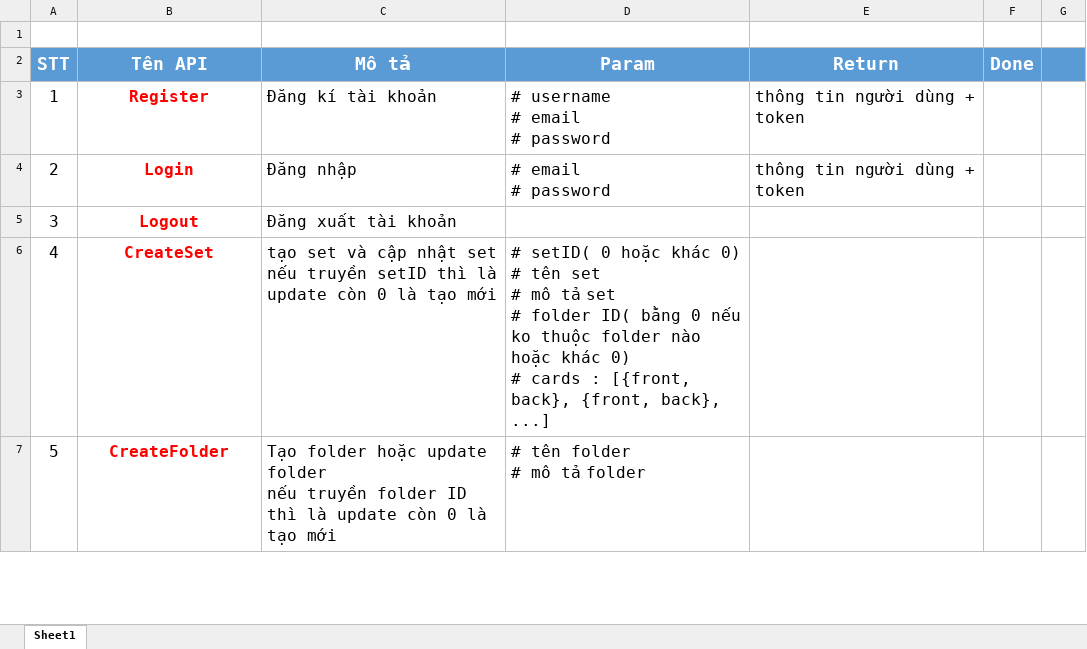
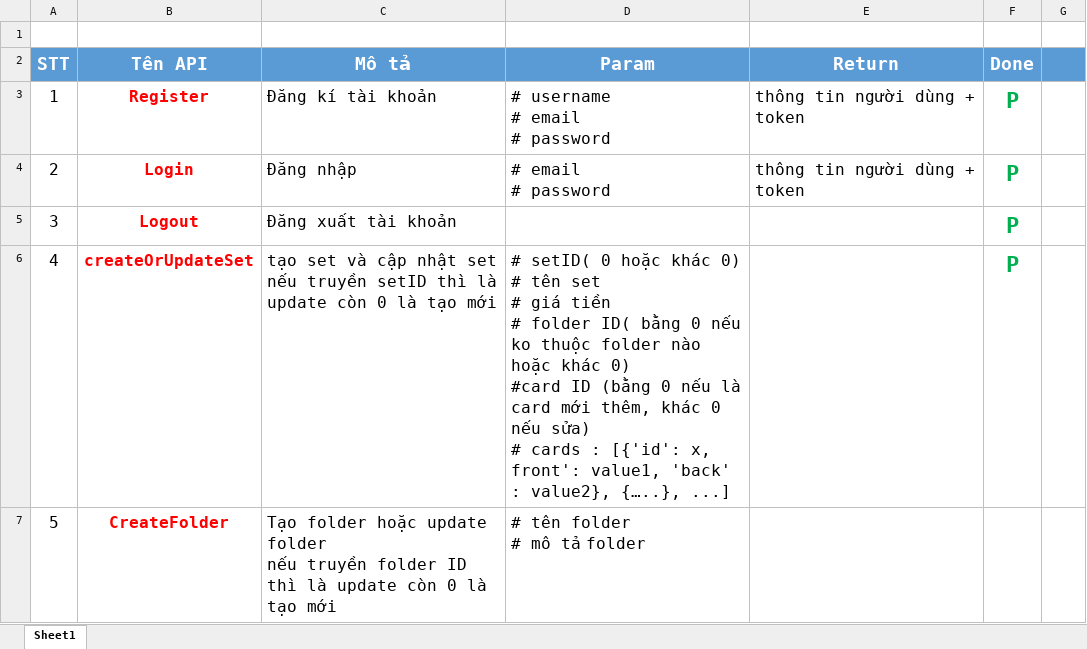
Before and after one commit to NguyenTaiThao/learn-with-flashcard-website, an Excel workbook: DOC/API list.xlsx, sheet Sheet1, drawn as a sheet; only a part is shown; values as stored, in another font and other column widths than the file's, no borders; ↵ is a line break in a cell; the diff covers the shown part only; the diff names each change by its address in the sheet, - before the commit and + after, or states it on an @@ line.

```diff
--- a/DOC/API list.xlsx (sheet Sheet1)
+++ b/DOC/API list.xlsx (sheet Sheet1)
-F3:F6 (Done): (empty)
+F3:F6 (Done): P
-B6 (Tên API): CreateSet
+B6 (Tên API): createOrUpdateSet
-D6 (Param): …set ↵ # mô tả set ↵ # folder ID( bằng 0 nếu ko thuộc folder nào hoặc khác 0) ↵ # cards : [{front, back}, {front, back}, ...]
+D6 (Param): …set ↵ # giá tiền ↵ # folder ID( bằng 0 nếu ko thuộc folder nào hoặc khác 0) ↵ #card ID (bằng 0 nếu là card mới thêm, khác 0 nếu sửa) ↵ # cards : [{'id': x, front': value1, 'back' : value2}, {…..}, ...]
```
Also changed, not shown: 5 edited cells elsewhere in this sheet, 7 other files.
